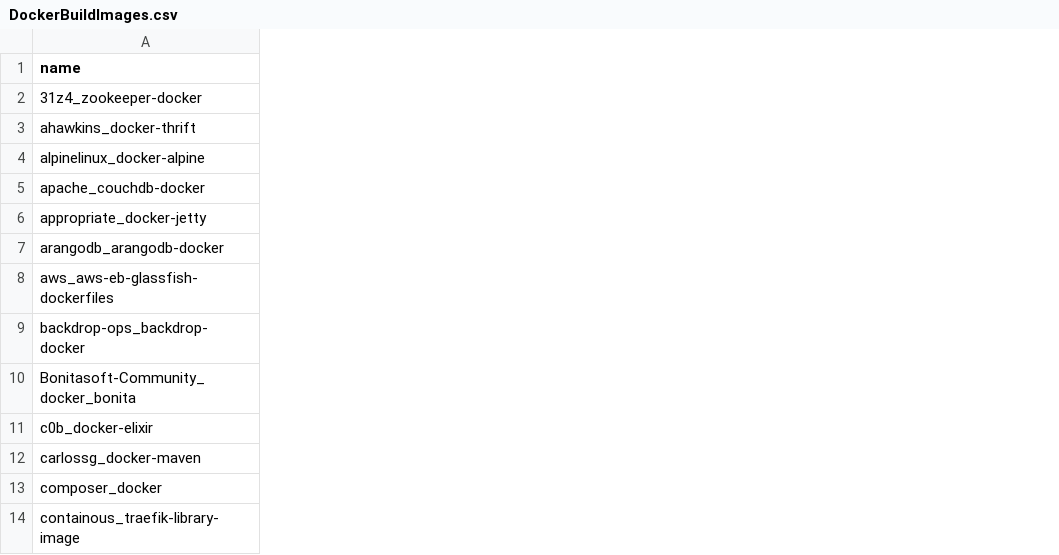
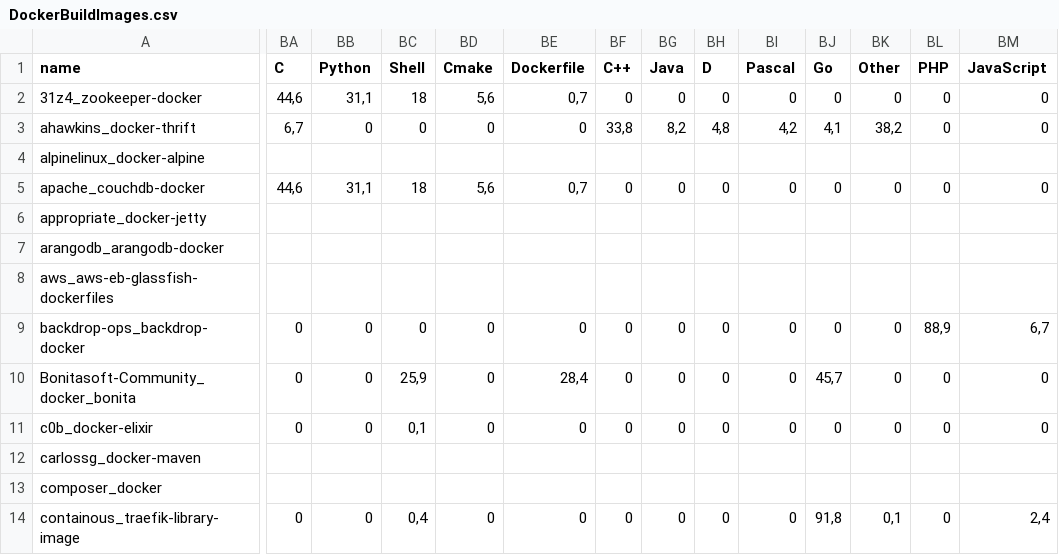
Before and after one commit to cicciog/JDockerController, a CSV file: output/DockerBuildImages.csv, drawn as a sheet; only a part is shown, gaps mark what is left out; the diff covers the shown part only; the diff names each change by its address in the sheet, - before the commit and + after, or states it on an @@ line.

Commit message:
create docker full csv file

```diff
--- a/output/DockerBuildImages.csv
+++ b/output/DockerBuildImages.csv
+column BA (C), rows 2-14: 44,6 | 6,7 |  | 44,6 |  |  |  | 0 | 0 | 0 |  |  | 0
+column BB (Python), rows 2-14: 31,1 | 0 |  | 31,1 |  |  |  | 0 | 0 | 0 |  |  | 0
+column BC (Shell), rows 2-14: 18 | 0 |  | 18 |  |  |  | 0 | 25,9 | 0,1 |  |  | 0,4
+column BD (Cmake), rows 2-14: 5,6 | 0 |  | 5,6 |  |  |  | 0 | 0 | 0 |  |  | 0
+column BE (Dockerfile), rows 2-14: 0,7 | 0 |  | 0,7 |  |  |  | 0 | 28,4 | 0 |  |  | 0
+column BF (C++), rows 2-14: 0 | 33,8 |  | 0 |  |  |  | 0 | 0 | 0 |  |  | 0
+column BG (Java), rows 2-14: 0 | 8,2 |  | 0 |  |  |  | 0 | 0 | 0 |  |  | 0
+column BH (D), rows 2-14: 0 | 4,8 |  | 0 |  |  |  | 0 | 0 | 0 |  |  | 0
+column BI (Pascal), rows 2-14: 0 | 4,2 |  | 0 |  |  |  | 0 | 0 | 0 |  |  | 0
+column BJ (Go), rows 2-14: 0 | 4,1 |  | 0 |  |  |  | 0 | 45,7 | 0 |  |  | 91,8
+column BK (Other), rows 2-14: 0 | 38,2 |  | 0 |  |  |  | 0 | 0 | 0 |  |  | 0,1
+column BL (PHP), rows 2-14: 0 | 0 |  | 0 |  |  |  | 88,9 | 0 | 0 |  |  | 0
+column BM (JavaScript), rows 2-14: 0 | 0 |  | 0 |  |  |  | 6,7 | 0 | 0 |  |  | 2,4
```
Also changed, not shown: 14 added columns elsewhere in this file, output/DokerImagesFeatures3.csv, 5 other files.
